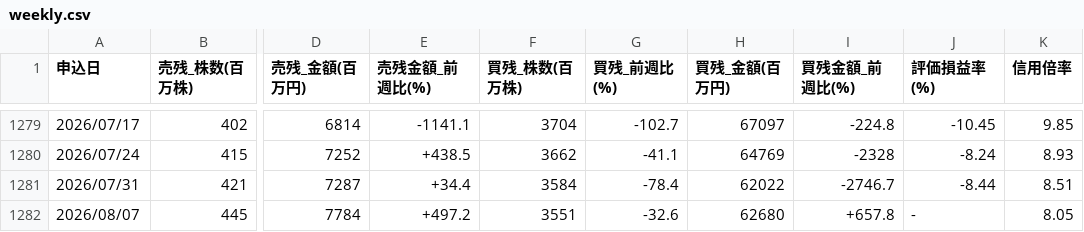
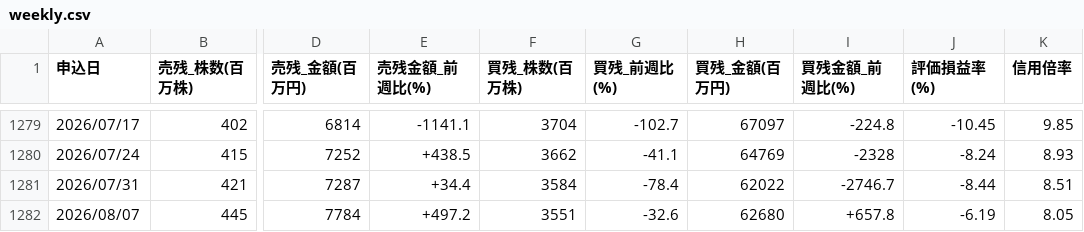
Before and after one commit to AL00000000/kabutan-ranking, a CSV file: docs/data_shinyo/weekly.csv, drawn as a sheet; only a part is shown, gaps mark what is left out; the diff names each change by its address in the sheet, - before the commit and + after, or states it on an @@ line.

```diff
--- a/docs/data_shinyo/weekly.csv
+++ b/docs/data_shinyo/weekly.csv
-J1282 (評価損益率(%)): -
+J1282 (評価損益率(%)): -6.19
```
Also changed, not shown: 1 other file.
